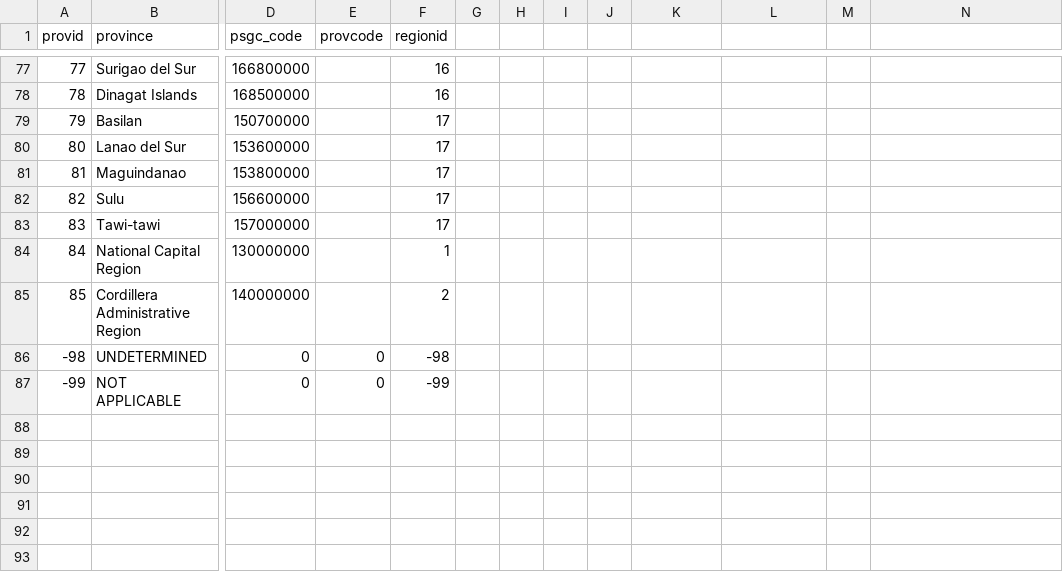
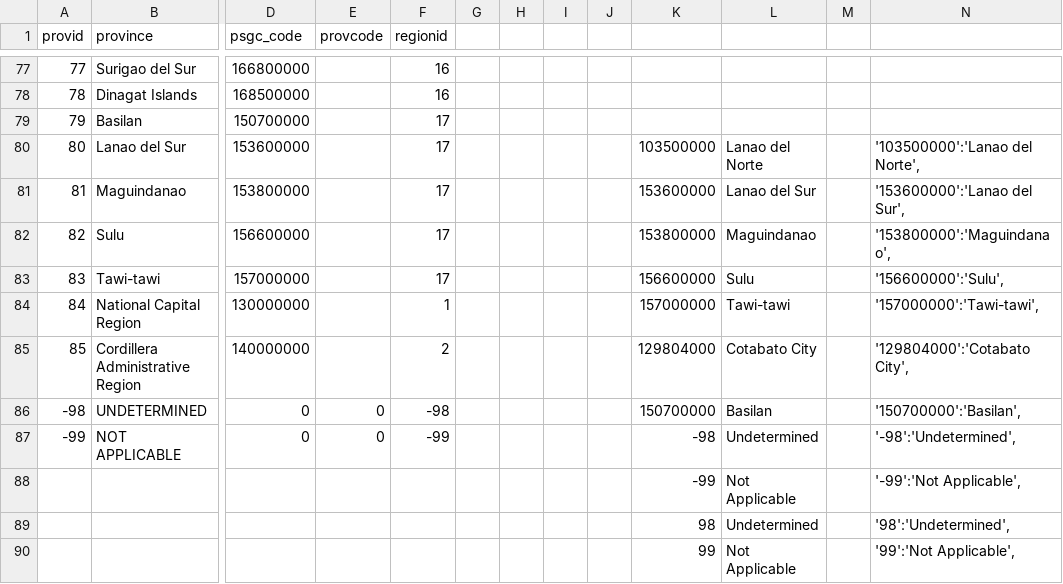
Before and after one commit to aldrinjao/aldrinjao.github.io, a CSV file: barmm/code/l_province (1).csv, drawn as a sheet; only a part is shown, gaps mark what is left out; rows hold the shown columns only; the diff covers the shown part only; the diff names each change by its address in the sheet, - before the commit and + after, or states it on an @@ line.

```diff
--- a/barmm/code/l_province (1).csv
+++ b/barmm/code/l_province (1).csv
-K80: (empty)
+K80: 103500000
-L80: (empty)
+L80: Lanao del Norte
-N80: (empty)
+N80: '103500000':'Lanao del Norte',
-K81: (empty)
+K81: 153600000
-L81: (empty)
+L81: Lanao del Sur
-N81: (empty)
+N81: '153600000':'Lanao del Sur',
-K82: (empty)
+K82: 153800000
-L82: (empty)
+L82: Maguindanao
-N82: (empty)
+N82: '153800000':'Maguindanao',
-K83: (empty)
+K83: 156600000
-L83: (empty)
+L83: Sulu
-N83: (empty)
+N83: '156600000':'Sulu',
-K84: (empty)
+K84: 157000000
-L84: (empty)
+L84: Tawi-tawi
-N84: (empty)
+N84: '157000000':'Tawi-tawi',
-K85: (empty)
+K85: 129804000
-L85: (empty)
+L85: Cotabato City
-N85: (empty)
+N85: '129804000':'Cotabato City',
-K86: (empty)
+K86: 150700000
-L86: (empty)
+L86: Basilan
-N86: (empty)
+N86: '150700000':'Basilan',
-K87: (empty)
+K87: -98
-L87: (empty)
+L87: Undetermined
-N87: (empty)
+N87: '-98':'Undetermined',
+row 88:  |  |  |  |  |  |  |  |  | -99 | Not Applicable |  | '-99':'Not Applicable',
+row 89:  |  |  |  |  |  |  |  |  | 98 | Undetermined |  | '98':'Undetermined',
+row 90:  |  |  |  |  |  |  |  |  | 99 | Not Applicable |  | '99':'Not Applicable',
```
Also changed, not shown: 46 edited cells elsewhere in this file, 9 other files.
